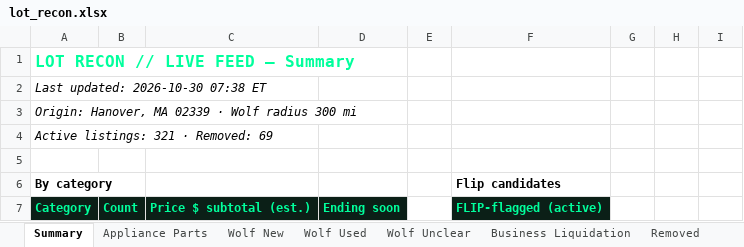
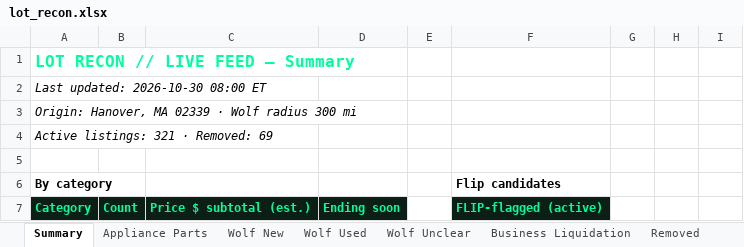
Before and after one commit to theequipmentpark/lot-recon, an Excel workbook: lot_recon.xlsx, sheet Summary, drawn as a sheet; only a part is shown; values as stored, in another font and other column widths than the file's, no borders; the diff names each change by its address in the sheet, - before the commit and + after, or states it on an @@ line.

```diff
--- a/lot_recon.xlsx (sheet Summary)
+++ b/lot_recon.xlsx (sheet Summary)
-A2: Last updated: 2026-10-30 07:38 ET
+A2: Last updated: 2026-10-30 08:00 ET
```
Also changed, not shown: sheet Removed, 1 other file.
